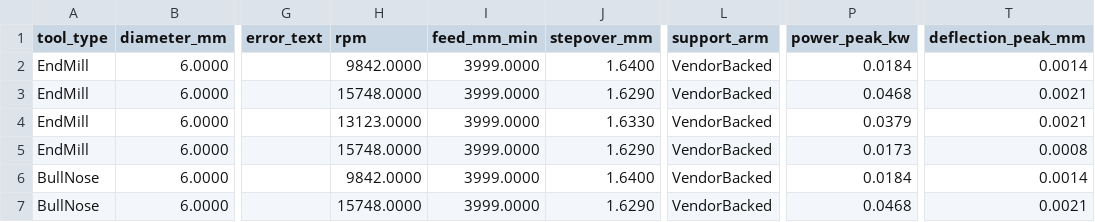
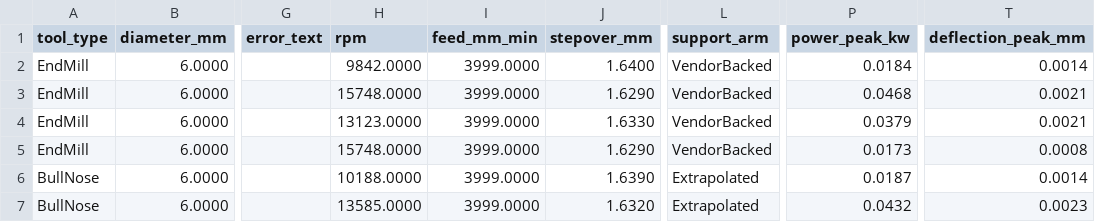
Before and after one commit to RickyMillar/rs_cam, a CSV file: planning/feeds_matrix_2026-09-23/matrix_2026-09-23_sim.csv, drawn as a sheet; only a part is shown, gaps mark what is left out; the diff covers the shown part only; the diff names each change by its address in the sheet, - before the commit and + after, or states it on an @@ line.

```diff
--- a/planning/feeds_matrix_2026-09-23/matrix_2026-09-23_sim.csv
+++ b/planning/feeds_matrix_2026-09-23/matrix_2026-09-23_sim.csv
-H6 (rpm): 9842.0000
+H6 (rpm): 10188.0000
-J6 (stepover_mm): 1.6400
+J6 (stepover_mm): 1.6390
-L6:L7 (support_arm): VendorBacked
+L6:L7 (support_arm): Extrapolated
-P6 (power_peak_kw): 0.0184
+P6 (power_peak_kw): 0.0187
-H7 (rpm): 15748.0000
+H7 (rpm): 13585.0000
-J7 (stepover_mm): 1.6290
+J7 (stepover_mm): 1.6320
-P7 (power_peak_kw): 0.0468
+P7 (power_peak_kw): 0.0432
-T7 (deflection_peak_mm): 0.0021
+T7 (deflection_peak_mm): 0.0023
```
Also changed, not shown: 61 edited cells elsewhere in this file, 26 other files.
